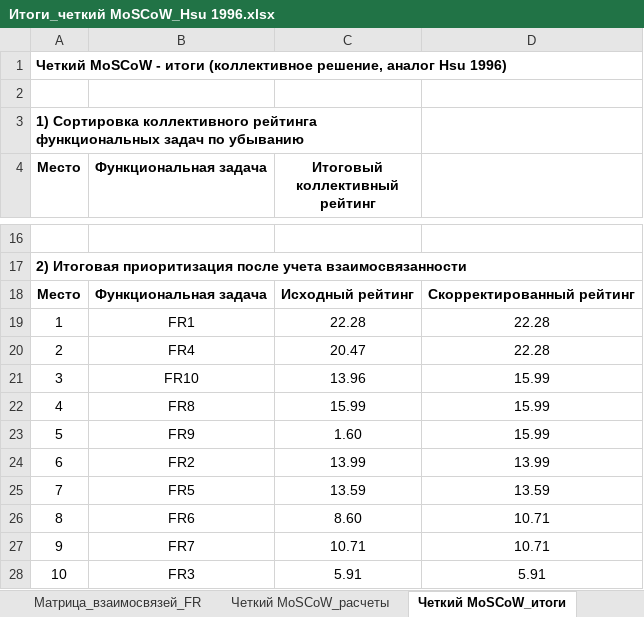
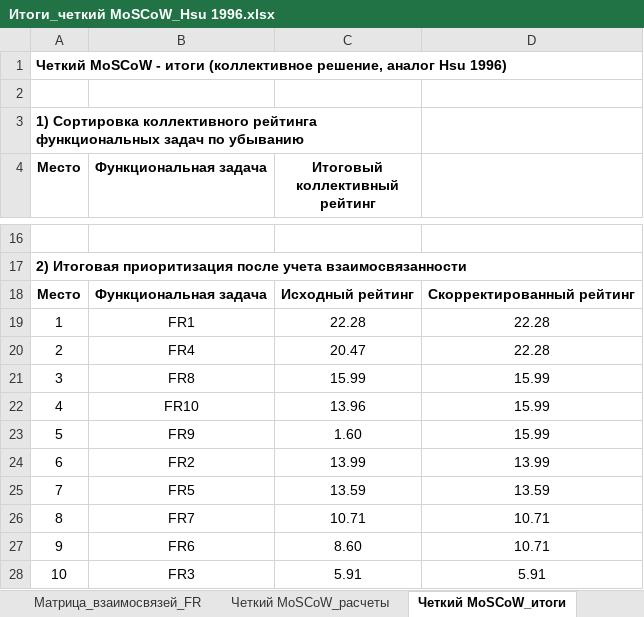
Before and after one commit to inna531/Fuzzy-Agile-Development, an Excel workbook: 2026.02.16_Файлы загрузки и выгрузки данных/Итоги_четкий MoSCoW_Hsu 1996.xlsx, sheet Четкий MoSCoW_итоги, drawn as a sheet; only a part is shown, gaps mark what is left out; values as stored, in another font and other column widths than the file's, no borders; the diff names each change by its address in the sheet, - before the commit and + after, or states it on an @@ line.

Commit message:
Выполнен рефакторинг кода. Обновлены файлы выгрузки и примеры расчетов моделей в Excel

```diff
--- a/2026.02.16_Файлы загрузки и выгрузки данных/Итоги_четкий MoSCoW_Hsu 1996.xlsx (sheet Четкий MoSCoW_итоги)
+++ b/2026.02.16_Файлы загрузки и выгрузки данных/Итоги_четкий MoSCoW_Hsu 1996.xlsx (sheet Четкий MoSCoW_итоги)
-B21 (Функциональная задача): FR10
+B21 (Функциональная задача): FR8
-C21 (Итоговый коллективный рейтинг): 13.96
+C21 (Итоговый коллективный рейтинг): 15.99
-B22 (Функциональная задача): FR8
+B22 (Функциональная задача): FR10
-C22 (Итоговый коллективный рейтинг): 15.99
+C22 (Итоговый коллективный рейтинг): 13.96
-B26 (Функциональная задача): FR6
+B26 (Функциональная задача): FR7
-C26 (Итоговый коллективный рейтинг): 8.60
+C26 (Итоговый коллективный рейтинг): 10.71
-B27 (Функциональная задача): FR7
+B27 (Функциональная задача): FR6
-C27 (Итоговый коллективный рейтинг): 10.71
+C27 (Итоговый коллективный рейтинг): 8.60
```
Also changed, not shown: 2026.02.16_Файлы загрузки и выгрузки данных/Итоги_Fuzzy RICE_один эксперт.xlsx, 2026.04.08_Приложение В_Примеры расчетов в Excel.xlsx, 1 other file.
